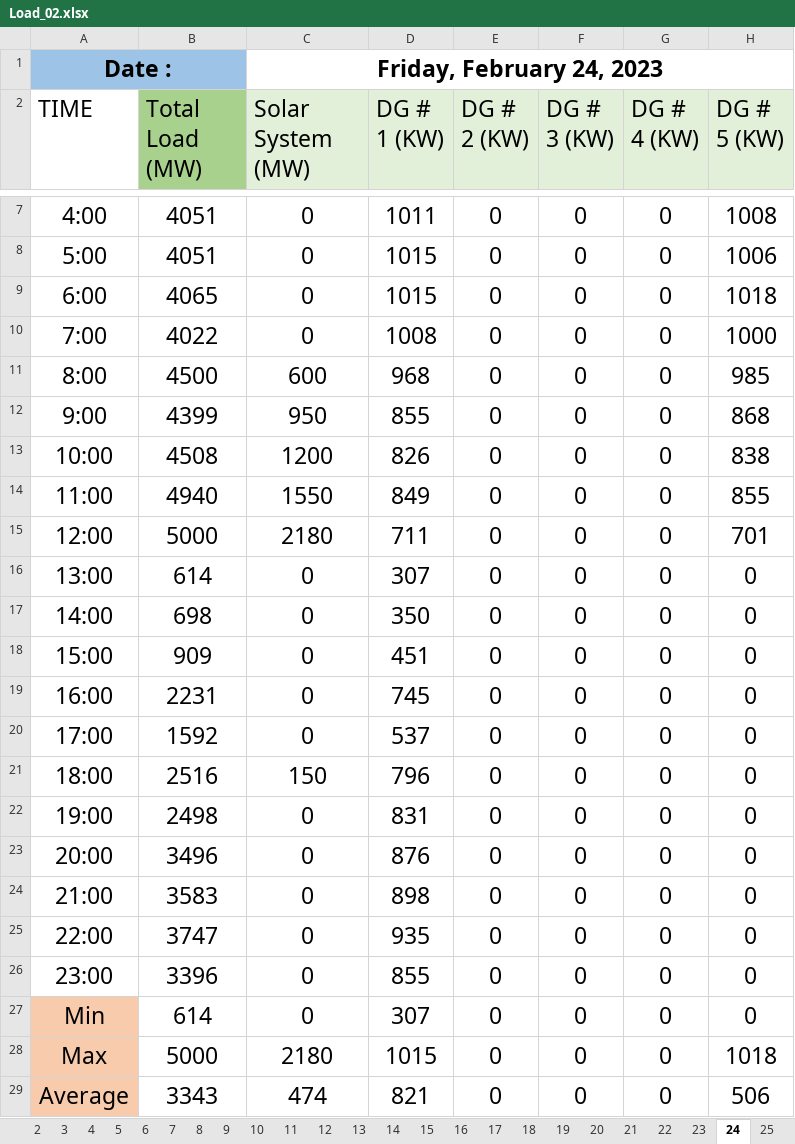
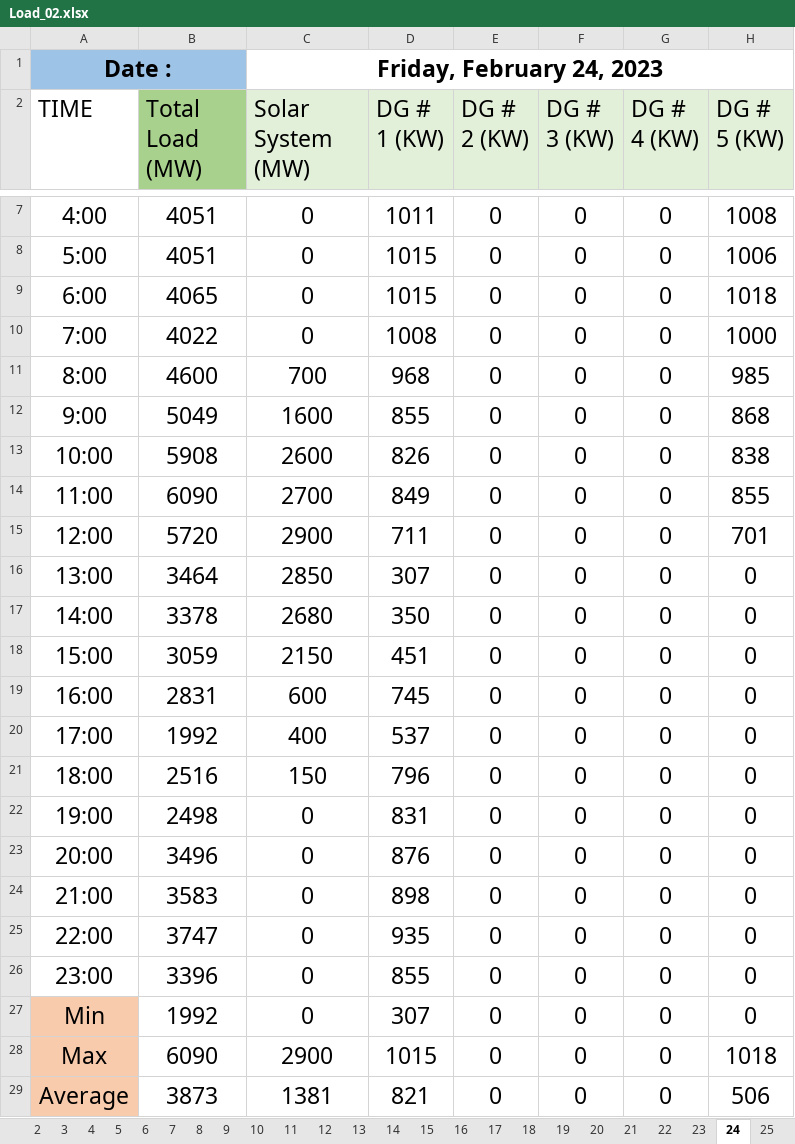
Before and after one commit to mz-mustafa/energy-mix-optimiser, an Excel workbook: data/load_solar_profile/Load_02.xlsx, sheet 24, drawn as a sheet; only a part is shown, gaps mark what is left out; values as stored, in another font and other column widths than the file's, no borders; the diff names each change by its address in the sheet, - before the commit and + after, or states it on an @@ line.

```diff
--- a/data/load_solar_profile/Load_02.xlsx (sheet 24)
+++ b/data/load_solar_profile/Load_02.xlsx (sheet 24)
-B11 (Total Load (MW)): 4500
+B11 (Total Load (MW)): 4600
-C11 (Solar System (MW)): 600
+C11 (Solar System (MW)): 700
-B12 (Total Load (MW)): 4399
+B12 (Total Load (MW)): 5049
-C12 (Solar System (MW)): 950
+C12 (Solar System (MW)): 1600
-B13 (Total Load (MW)): 4508
+B13 (Total Load (MW)): 5908
-C13 (Solar System (MW)): 1200
+C13 (Solar System (MW)): 2600
-B14 (Total Load (MW)): 4940
+B14 (Total Load (MW)): 6090
-C14 (Solar System (MW)): 1550
+C14 (Solar System (MW)): 2700
-B15 (Total Load (MW)): 5000
+B15 (Total Load (MW)): 5720
-C15 (Solar System (MW)): 2180
+C15 (Solar System (MW)): 2900
-B16 (Total Load (MW)): 614
+B16 (Total Load (MW)): 3464
-C16 (Solar System (MW)): 0
+C16 (Solar System (MW)): 2850
-B17 (Total Load (MW)): 698
+B17 (Total Load (MW)): 3378
-C17 (Solar System (MW)): 0
+C17 (Solar System (MW)): 2680
-B18 (Total Load (MW)): 909
+B18 (Total Load (MW)): 3059
-C18 (Solar System (MW)): 0
+C18 (Solar System (MW)): 2150
-B19 (Total Load (MW)): 2231
+B19 (Total Load (MW)): 2831
-C19 (Solar System (MW)): 0
+C19 (Solar System (MW)): 600
-B20 (Total Load (MW)): 1592
+B20 (Total Load (MW)): 1992
-C20 (Solar System (MW)): 0
+C20 (Solar System (MW)): 400
-B27 (Total Load (MW)): 614
+B27 (Total Load (MW)): 1992
-B28 (Total Load (MW)): 5000
+B28 (Total Load (MW)): 6090
-C28 (Solar System (MW)): 2180
+C28 (Solar System (MW)): 2900
-B29 (Total Load (MW)): 3343
+B29 (Total Load (MW)): 3873
-C29 (Solar System (MW)): 474
+C29 (Solar System (MW)): 1381
```
Also changed, not shown: sheet Indvidual Summary, sheet 27, sheet Monthly Summary Min,Max,AVG, data/load_solar_profile/Load_01.xlsx, 4 other files.
